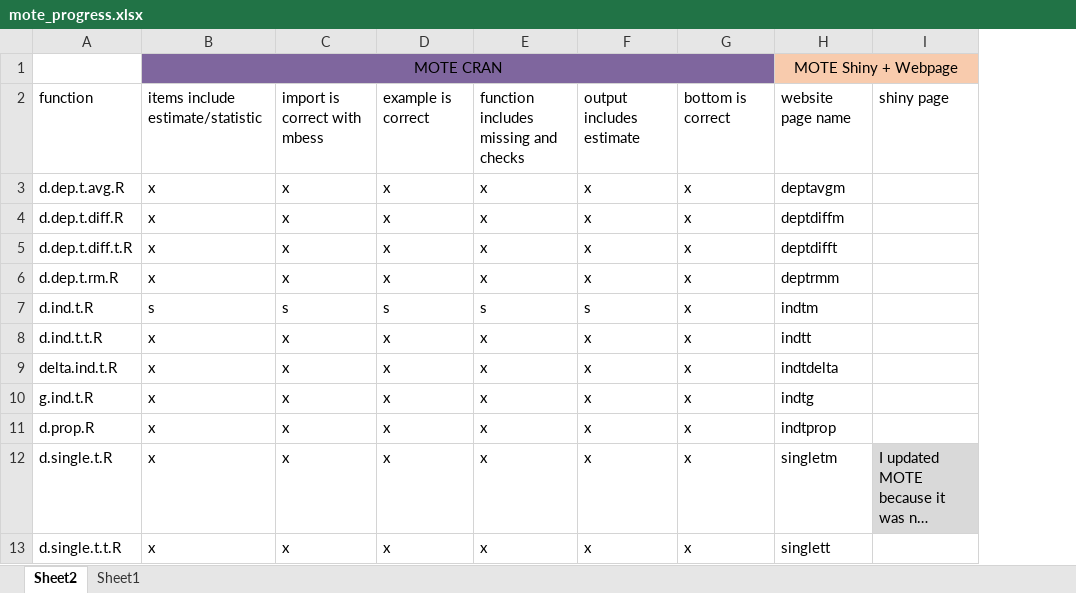
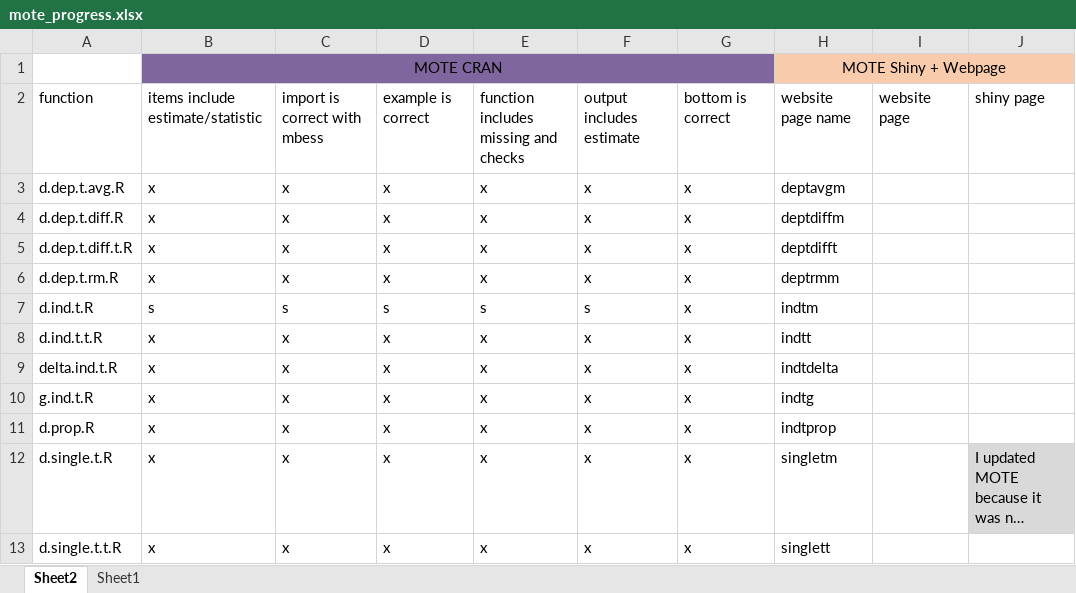
Before and after one commit to doomlab/MOTE, an Excel workbook: mote_progress.xlsx, sheet Sheet2, drawn as a sheet; only a part is shown; long unchanged cells end in …; values as stored, in another font and other column widths than the file's, no borders; the diff names each change by its address in the sheet, - before the commit and + after, or states it on an @@ line.

Commit message:
going to go through shiny and such next

```diff
--- a/mote_progress.xlsx (sheet Sheet2)
+++ b/mote_progress.xlsx (sheet Sheet2)
+column I, row 2: website page
```
